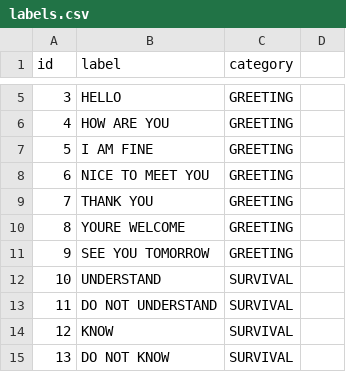
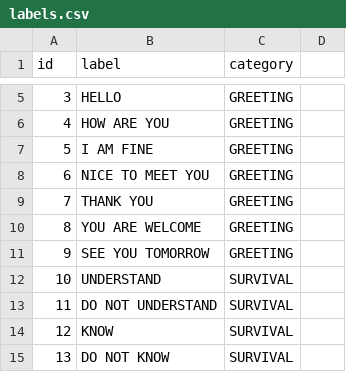
Before and after one commit to JarrettTo/TinyFSL, a CSV file: fsl-105/labels.csv, drawn as a sheet; only a part is shown, gaps mark what is left out.

Commit message:
edit label

```diff
--- a/fsl-105/labels.csv
+++ b/fsl-105/labels.csv
@@ -9,3 +9,3 @@
 7,THANK YOU,GREETING,
-8,YOURE WELCOME,GREETING,
+8,YOU ARE WELCOME,GREETING,
 9,SEE YOU TOMORROW,GREETING,
```
